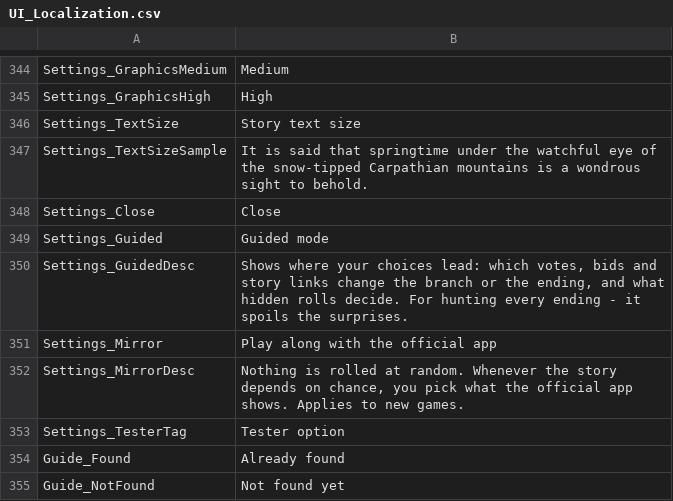
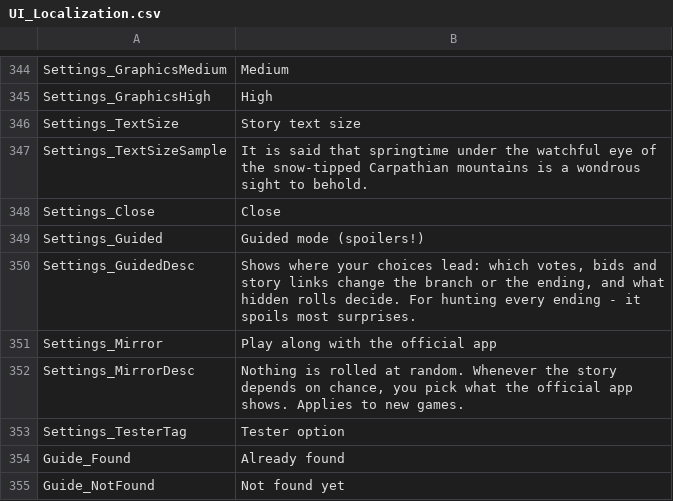
Before and after one commit to vdepagter/myfathersworkapp, a CSV file: MyFathersWorkApp/MyFathersWorkApp/wwwroot/localization/UI_Localization.csv, drawn as a sheet; only a part is shown, gaps mark what is left out.

```diff
--- a/MyFathersWorkApp/MyFathersWorkApp/wwwroot/localization/UI_Localization.csv
+++ b/MyFathersWorkApp/MyFathersWorkApp/wwwroot/localization/UI_Localization.csv
@@ -348,4 +348,4 @@ Settings_TextSizeSample;It is said that springtime under the watchful eye of the
 Settings_Close;Close
-Settings_Guided;Guided mode
-Settings_GuidedDesc;Shows where your choices lead: which votes, bids and story links change the branch or the ending, and what hidden rolls decide. For hunting every ending - it spoils the surprises.
+Settings_Guided;Guided mode (spoilers!)
+Settings_GuidedDesc;Shows where your choices lead: which votes, bids and story links change the branch or the ending, and what hidden rolls decide. For hunting every ending - it spoils most surprises.
 Settings_Mirror;Play along with the official app
```
Also changed, not shown: 4 other files.
